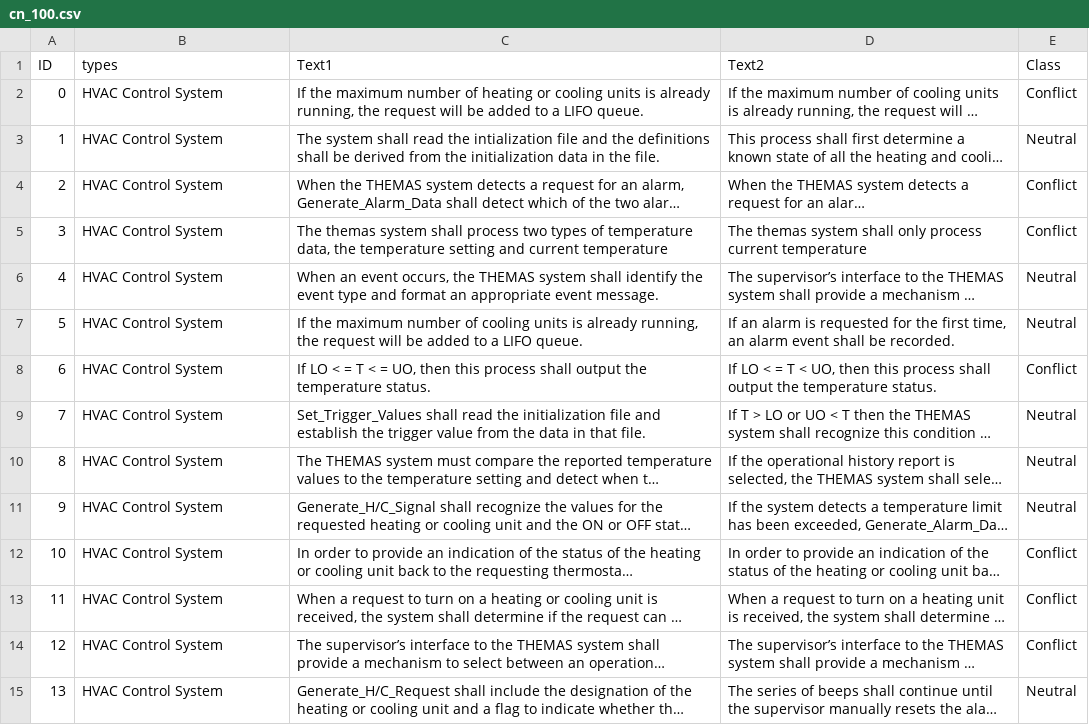
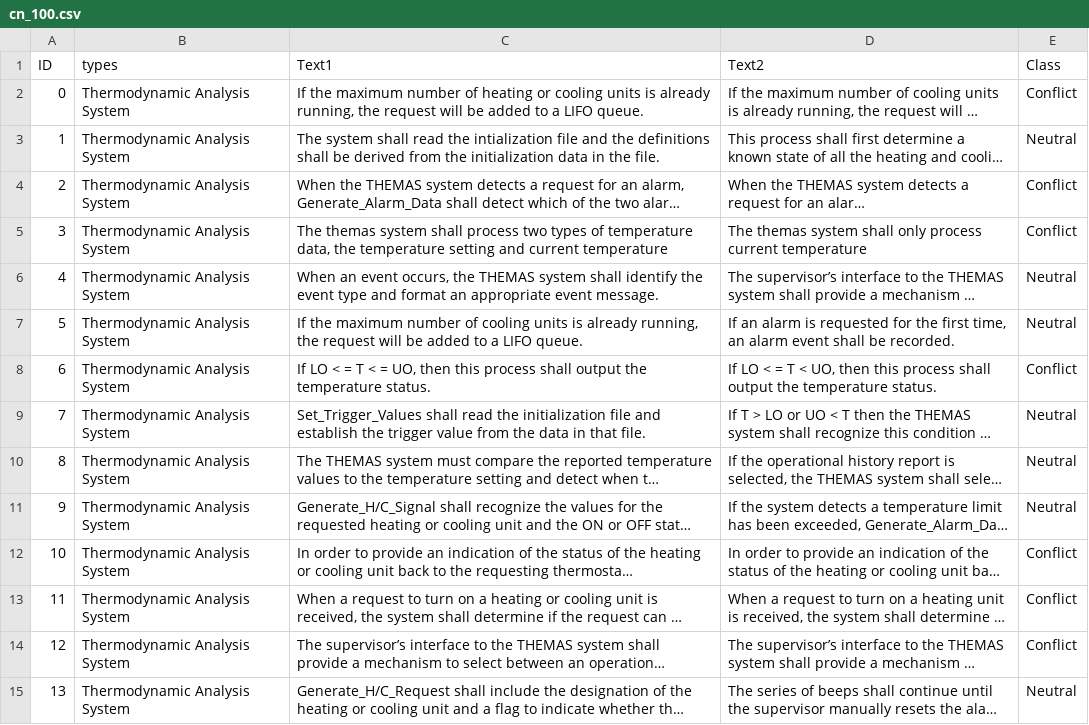
Before and after one commit to DummyJack/PLANT, a CSV file: experiment/RQ2/cn_100.csv, drawn as a sheet; only a part is shown; long unchanged cells end in …; the diff covers the shown part only; the diff names each change by its address in the sheet, - before the commit and + after, or states it on an @@ line.

```diff
--- a/experiment/RQ2/cn_100.csv
+++ b/experiment/RQ2/cn_100.csv
-B2:B15 (types): HVAC Control System
+B2:B15 (types): Thermodynamic Analysis System
```
Also changed, not shown: 66 edited cells elsewhere in this file, 2 other files.
